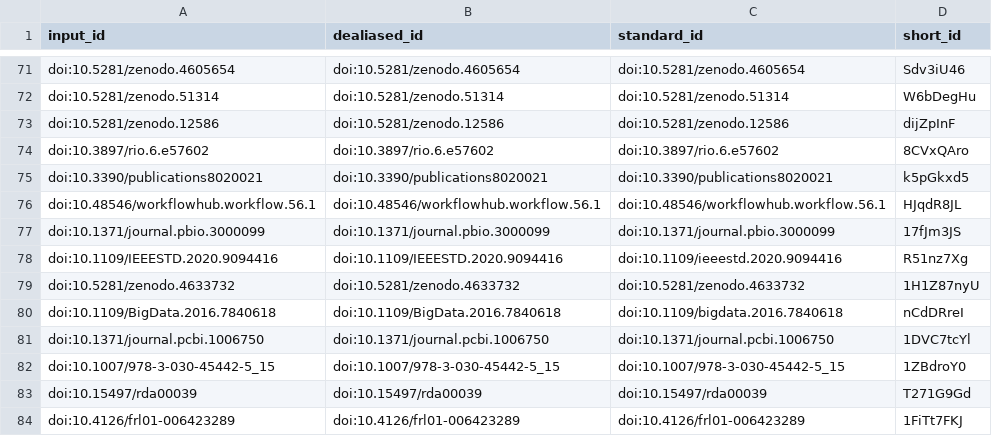
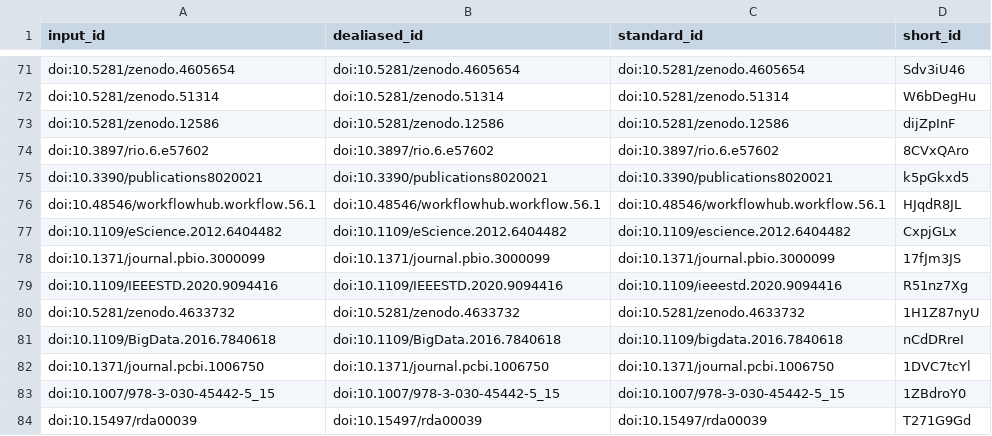
Before and after one commit to stain/ro-crate-paper, a TSV file: citations.tsv, drawn as a sheet; only a part is shown, gaps mark what is left out; the shorter side is filled out with more unchanged rows.

Commit message:
Workflow decay citation [ci skip]
This build is based on
https://github.com/stain/ro-crate-paper/commit/b9e6b0dbba7aa3059745b865cab3cfa906e664f0.

This commit was created by the following CI build and job:
https://github.com/stain/ro-crate-paper/commit/b9e6b0dbba7aa3059745b865cab3cfa906e664f0/checks
https://github.com/stain/ro-crate-paper/runs/1421544082

```diff
--- a/citations.tsv
+++ b/citations.tsv
@@ -76,2 +76,3 @@ doi:10.3390/publications8020021	doi:10.3390/publications8020021	doi:10.3390/publ
 doi:10.48546/workflowhub.workflow.56.1	doi:10.48546/workflowhub.workflow.56.1	doi:10.48546/workflowhub.workflow.56.1	HJqdR8JL
+doi:10.1109/eScience.2012.6404482	doi:10.1109/eScience.2012.6404482	doi:10.1109/escience.2012.6404482	CxpjGLx
 doi:10.1371/journal.pbio.3000099	doi:10.1371/journal.pbio.3000099	doi:10.1371/journal.pbio.3000099	17fJm3JS
```
Also changed, not shown: 8 other files.
